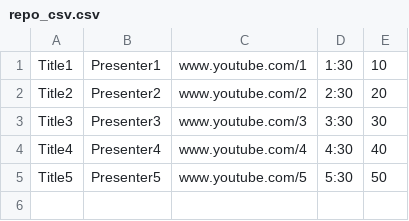
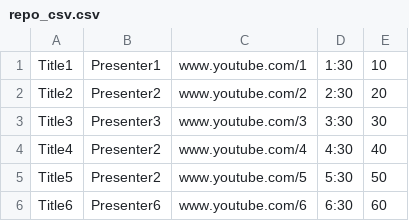
Before and after one commit to MGabi/semester2, a CSV file: OOP/LAB/HWLab8-9/repo_csv.csv, drawn as a sheet.

```diff
--- a/OOP/LAB/HWLab8-9/repo_csv.csv
+++ b/OOP/LAB/HWLab8-9/repo_csv.csv
@@ -3,3 +3,4 @@ Title2;Presenter2;www.youtube.com/2;2:30;20
 Title3;Presenter3;www.youtube.com/3;3:30;30
-Title4;Presenter4;www.youtube.com/4;4:30;40
-Title5;Presenter5;www.youtube.com/5;5:30;50
+Title4;Presenter2;www.youtube.com/4;4:30;40
+Title5;Presenter2;www.youtube.com/5;5:30;50
+Title6;Presenter6;www.youtube.com/6;6:30;60
```
Also changed, not shown: 31 other files.
